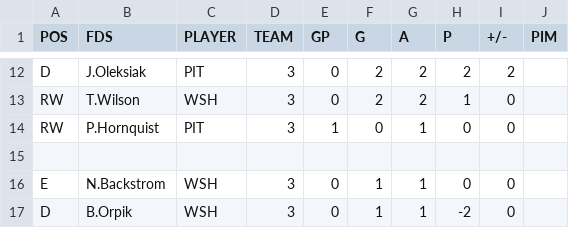
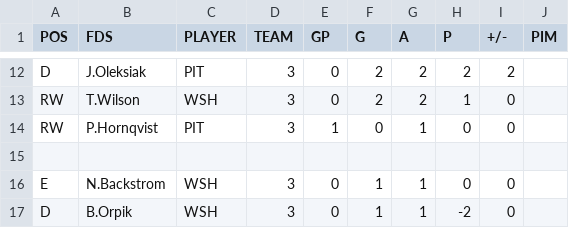
Before and after one commit to backmanification/birdroadscup, a CSV file: 2018/static/games/DF/G4/playerstats.csv, drawn as a sheet; only a part is shown, gaps mark what is left out.

```diff
--- a/2018/static/games/DF/G4/playerstats.csv
+++ b/2018/static/games/DF/G4/playerstats.csv
@@ -13,3 +13,3 @@ D,J.Oleksiak,PIT,3,0,2,2,2,2
 RW,T.Wilson,WSH,3,0,2,2,1,0
-RW,P.Hornquist,PIT,3,1,0,1,0,0
+RW,P.Hornqvist,PIT,3,1,0,1,0,0
 
```
Also changed, not shown: 2018/static/games/R1/G5/playerstats.csv, 2018/static/games/R1/G7/playerstats.csv, 2 other files.
